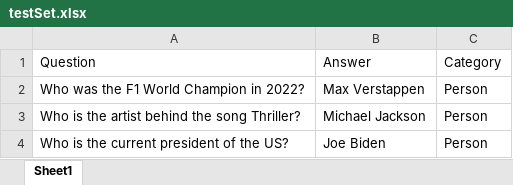
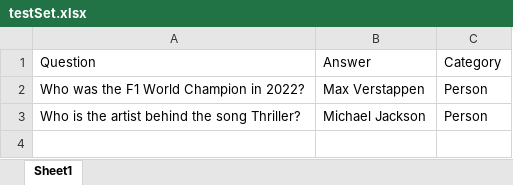
Before and after one commit to AlexWalcher/automaticHintGeneration, an Excel workbook: testSet.xlsx, sheet Sheet1, drawn as a sheet; values as stored, in another font and other column widths than the file's, no borders; the diff names each change by its address in the sheet, - before the commit and + after, or states it on an @@ line.

Commit message:
Add files via upload

```diff
--- a/testSet.xlsx (sheet Sheet1)
+++ b/testSet.xlsx (sheet Sheet1)
-row 4: Who is the current president of the US? | Joe Biden | Person
```
